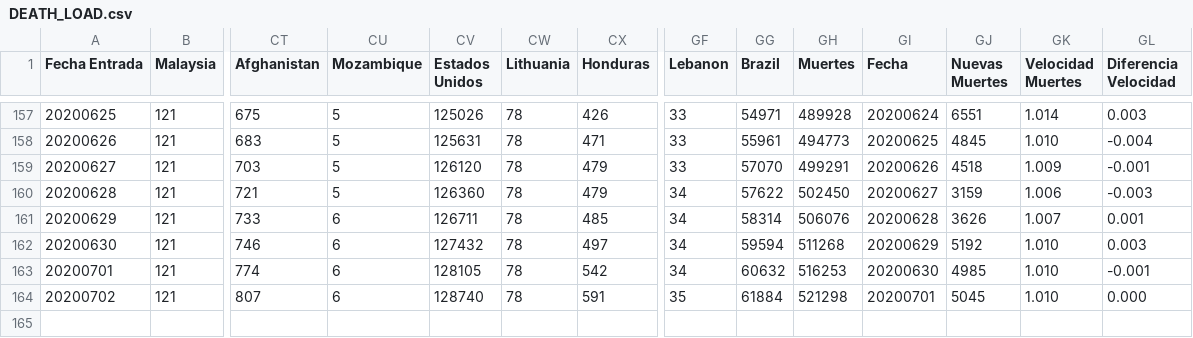
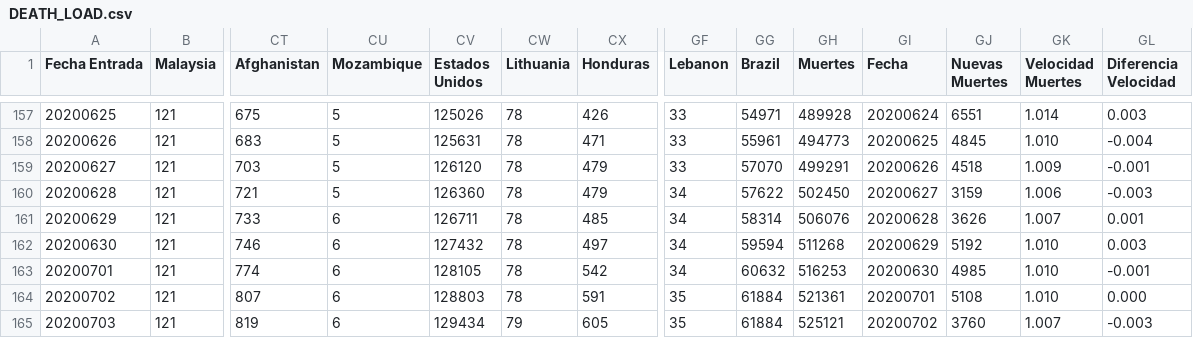
Before and after one commit to juanjmtzs/BI-COVID19, a CSV file: DEATH_LOAD.csv, drawn as a sheet; only a part is shown, gaps mark what is left out; rows hold the shown columns only; the diff names each change by its address in the sheet, - before the commit and + after, or states it on an @@ line.

```diff
--- a/DEATH_LOAD.csv
+++ b/DEATH_LOAD.csv
-CV164 (Estados Unidos): 128740
+CV164 (Estados Unidos): 128803
-GH164 (Muertes): 521298
+GH164 (Muertes): 521361
-GJ164 (Nuevas Muertes): 5045
+GJ164 (Nuevas Muertes): 5108
+row 165: 20200703 | 121 | 819 | 6 | 129434 | 79 | 605 | 35 | 61884 | 525121 | 20200702 | 3760 | 1.007 | -0.003
```
Also changed, not shown: CONFIRMED_LOAD.csv, DAILY_NEW_CONFIRMED_LOAD.csv, 10 other files.
